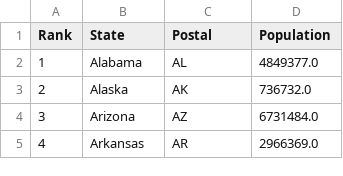
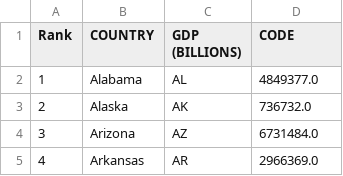
Before and after one commit to Ajjay05/Plotly, a CSV file: 2014_usa_states.csv, drawn as a sheet; only a part is shown.

Commit message:
change data

```diff
--- a/2014_usa_states.csv
+++ b/2014_usa_states.csv
@@ -1,2 +1,2 @@
-Rank,State,Postal,Population
+Rank,COUNTRY,GDP (BILLIONS),CODE
 1,Alabama,AL,4849377.0
```
